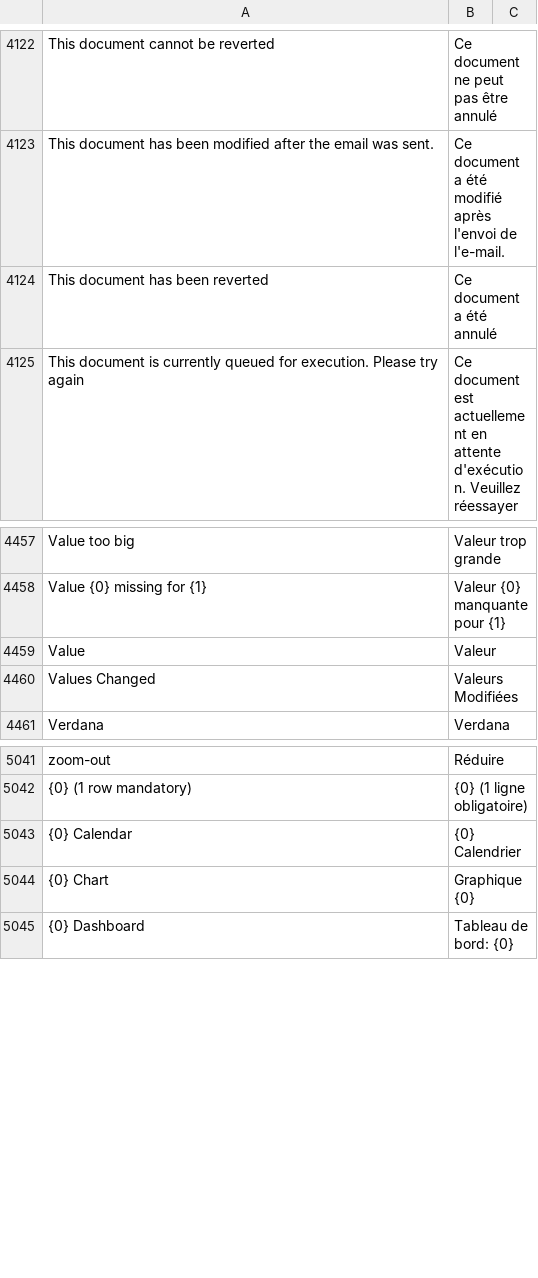
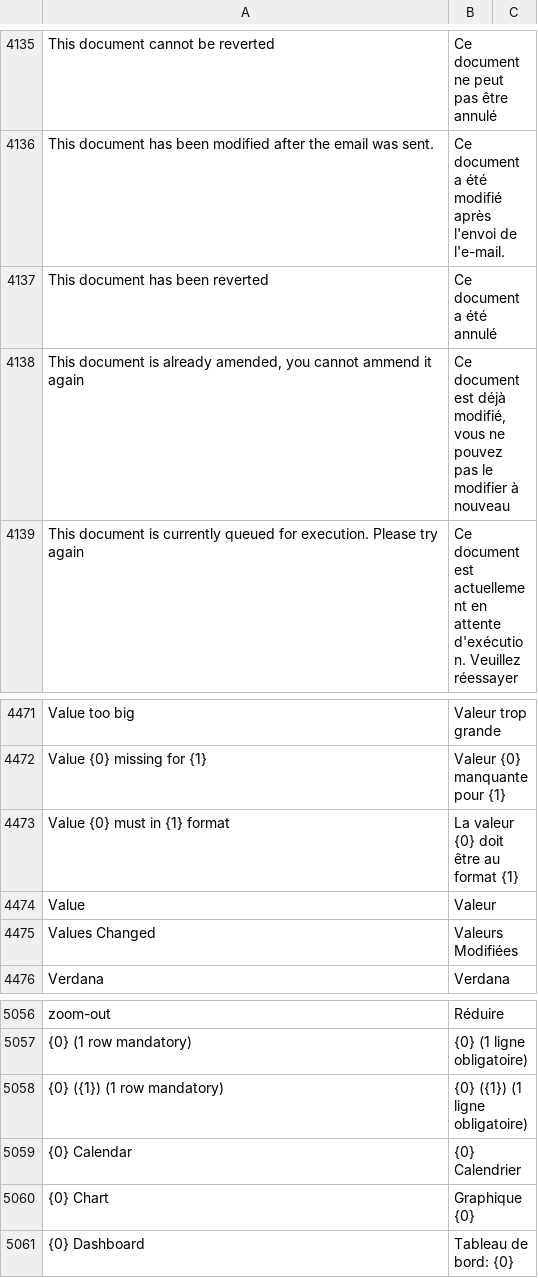
Before and after one commit to noec764/frappe, a CSV file: frappe/translations/fr.csv, drawn as a sheet; only a part is shown, gaps mark what is left out; the diff covers the shown part only; the diff names each change by its address in the sheet, - before the commit and + after, or states it on an @@ line.

```diff
--- a/frappe/translations/fr.csv
+++ b/frappe/translations/fr.csv
+row 4138: This document is already amended, you cannot ammend it again | Ce document est déjà modifié, vous ne pouvez pas le modifier à nouveau
+row 4473: Value {0} must in {1} format | La valeur {0} doit être au format {1}
+row 5058: {0} ({1}) (1 row mandatory) | {0} ({1}) (1 ligne obligatoire)
```
Also changed, not shown: 13 added rows elsewhere in this file, 1 other file.
